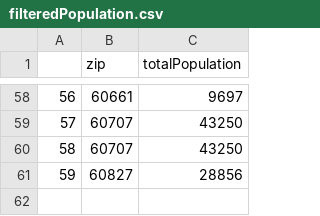
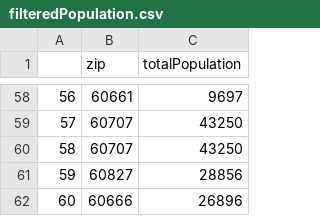
Before and after one commit to iyashikagoyal/iyashikagoyal.github.io, a CSV file: Cancer-Rates-Hub/data/filteredPopulation.csv, drawn as a sheet; only a part is shown, gaps mark what is left out.

```diff
--- a/Cancer-Rates-Hub/data/filteredPopulation.csv
+++ b/Cancer-Rates-Hub/data/filteredPopulation.csv
@@ -61 +61,2 @@
 59,60827,28856
+60,60666,26896
```
Also changed, not shown: 6 other files.
